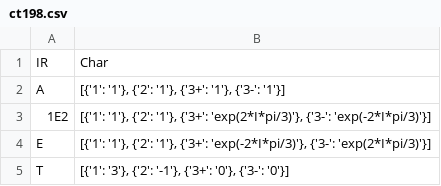
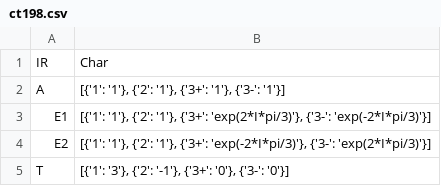
Before and after one commit to kpwhall/P6800_Project, a CSV file: data/ct/ct198.csv, drawn as a sheet.

```diff
--- a/data/ct/ct198.csv
+++ b/data/ct/ct198.csv
@@ -2,4 +2,4 @@ IR,Char
 A,"[{'1': '1'}, {'2': '1'}, {'3+': '1'}, {'3-': '1'}]"
-1E2,"[{'1': '1'}, {'2': '1'}, {'3+': 'exp(2*I*pi/3)'}, {'3-': 'exp(-2*I*pi/3)'}]"
-E,"[{'1': '1'}, {'2': '1'}, {'3+': 'exp(-2*I*pi/3)'}, {'3-': 'exp(2*I*pi/3)'}]"
+E1,"[{'1': '1'}, {'2': '1'}, {'3+': 'exp(2*I*pi/3)'}, {'3-': 'exp(-2*I*pi/3)'}]"
+E2,"[{'1': '1'}, {'2': '1'}, {'3+': 'exp(-2*I*pi/3)'}, {'3-': 'exp(2*I*pi/3)'}]"
 T,"[{'1': '3'}, {'2': '-1'}, {'3+': '0'}, {'3-': '0'}]"
```
Also changed, not shown: data/ct/ct204.csv, data/wp/wp198.csv, 6 other files.
